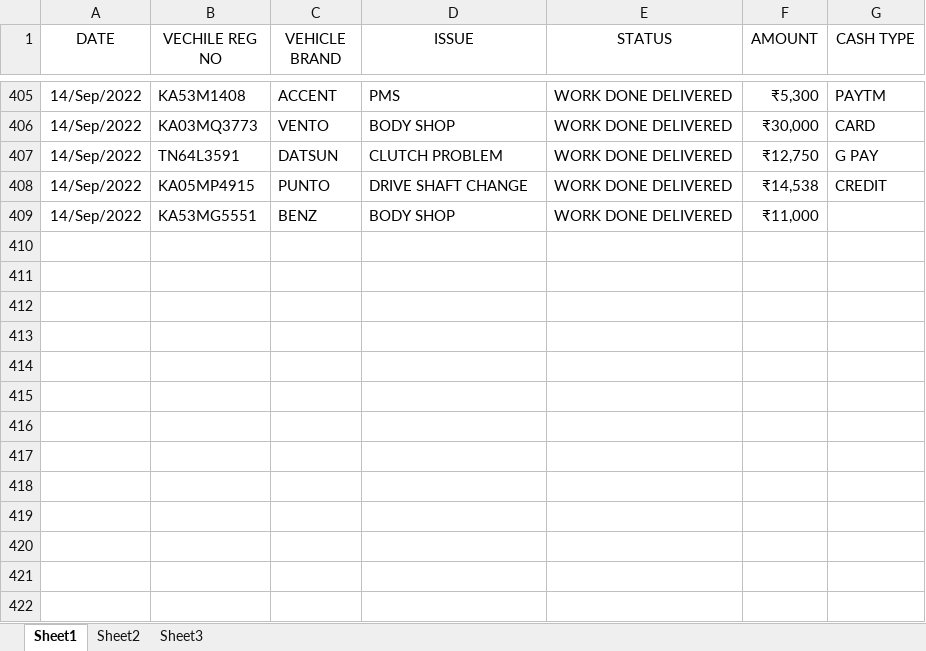
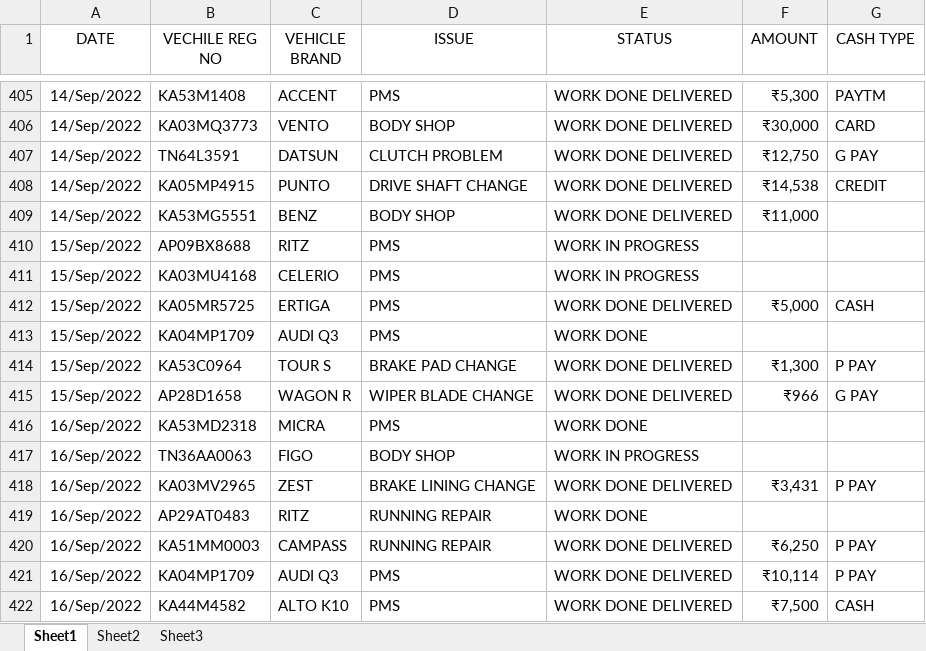
Before and after one commit to pragathi2016/stream, an Excel workbook: cars.xlsx, sheet Sheet1, drawn as a sheet; only a part is shown, gaps mark what is left out; values as stored, in another font and other column widths than the file's, no borders; the diff names each change by its address in the sheet, - before the commit and + after, or states it on an @@ line.

Commit message:
Type in your commit message:

```diff
--- a/cars.xlsx (sheet Sheet1)
+++ b/cars.xlsx (sheet Sheet1)
+row 410: 15/Sep/2022 | AP09BX8688 | RITZ | PMS | WORK IN PROGRESS
+row 411: 15/Sep/2022 | KA03MU4168 | CELERIO | PMS | WORK IN PROGRESS
+row 412: 15/Sep/2022 | KA05MR5725 | ERTIGA | PMS | WORK DONE DELIVERED | ₹5,000 | CASH
+row 413: 15/Sep/2022 | KA04MP1709 | AUDI Q3 | PMS | WORK DONE
+row 414: 15/Sep/2022 | KA53C0964 | TOUR S | BRAKE PAD CHANGE | WORK DONE DELIVERED | ₹1,300 | P PAY
+row 415: 15/Sep/2022 | AP28D1658 | WAGON R | WIPER BLADE CHANGE | WORK DONE DELIVERED | ₹966 | G PAY
+row 416: 16/Sep/2022 | KA53MD2318 | MICRA | PMS | WORK DONE
+row 417: 16/Sep/2022 | TN36AA0063 | FIGO | BODY SHOP | WORK IN PROGRESS
+row 418: 16/Sep/2022 | KA03MV2965 | ZEST | BRAKE LINING CHANGE | WORK DONE DELIVERED | ₹3,431 | P PAY
+row 419: 16/Sep/2022 | AP29AT0483 | RITZ | RUNNING REPAIR | WORK DONE
+row 420: 16/Sep/2022 | KA51MM0003 | CAMPASS | RUNNING REPAIR | WORK DONE DELIVERED | ₹6,250 | P PAY
+row 421: 16/Sep/2022 | KA04MP1709 | AUDI Q3 | PMS | WORK DONE DELIVERED | ₹10,114 | P PAY
+row 422: 16/Sep/2022 | KA44M4582 | ALTO K10 | PMS | WORK DONE DELIVERED | ₹7,500 | CASH
```
Also changed, not shown: 1 other file.
